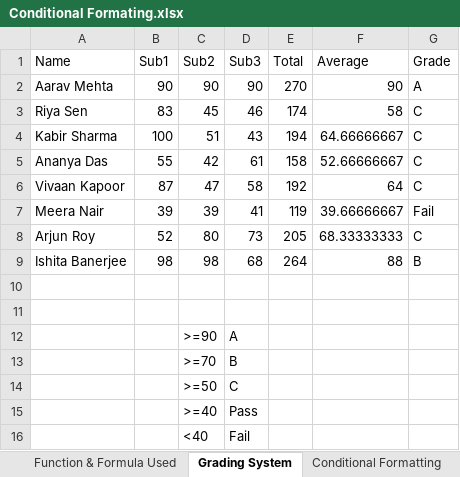
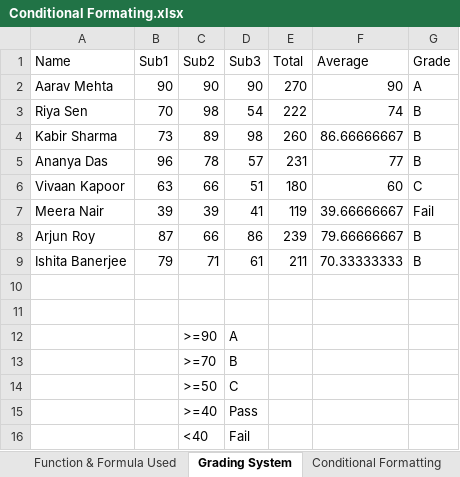
Before and after one commit to sayar2121/ANUDIP_BY_SAYAR_DPBA, an Excel workbook: EXCEL/Classwork/Conditional Formating.xlsx, sheet Grading System, drawn as a sheet; values as stored, in another font and other column widths than the file's, no borders; removed rows and columns are numbered as before the commit, all else as after; the diff names each change by its address in the sheet, - before the commit and + after, or states it on an @@ line.

```diff
--- a/EXCEL/Classwork/Conditional Formating.xlsx (sheet Grading System)
+++ b/EXCEL/Classwork/Conditional Formating.xlsx (sheet Grading System)
-row 3: Riya Sen | 83 | 45 | 46 | 174 | 58 | C
-row 4: Kabir Sharma | 100 | 51 | 43 | 194 | 64.66666667 | C
-row 5: Ananya Das | 55 | 42 | 61 | 158 | 52.66666667 | C
-row 6: Vivaan Kapoor | 87 | 47 | 58 | 192 | 64 | C
+row 3: Riya Sen | 70 | 98 | 54 | 222 | 74 | B
+row 4: Kabir Sharma | 73 | 89 | 98 | 260 | 86.66666667 | B
+row 5: Ananya Das | 96 | 78 | 57 | 231 | 77 | B
+row 6: Vivaan Kapoor | 63 | 66 | 51 | 180 | 60 | C
-row 8: Arjun Roy | 52 | 80 | 73 | 205 | 68.33333333 | C
-row 9: Ishita Banerjee | 98 | 98 | 68 | 264 | 88 | B
+row 8: Arjun Roy | 87 | 66 | 86 | 239 | 79.66666667 | B
+row 9: Ishita Banerjee | 79 | 71 | 61 | 211 | 70.33333333 | B
```
Also changed, not shown: sheet Conditional Formatting, other sheet tabs, 4 other files.
